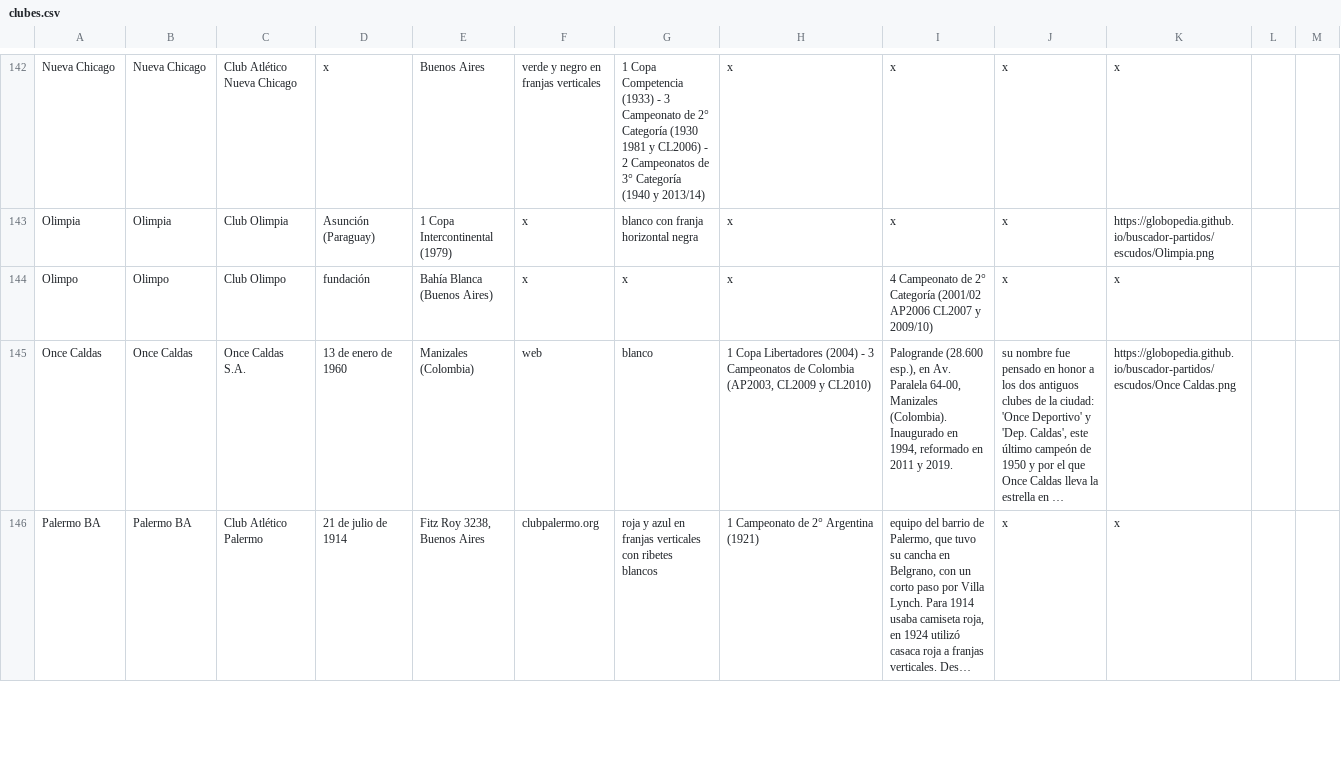
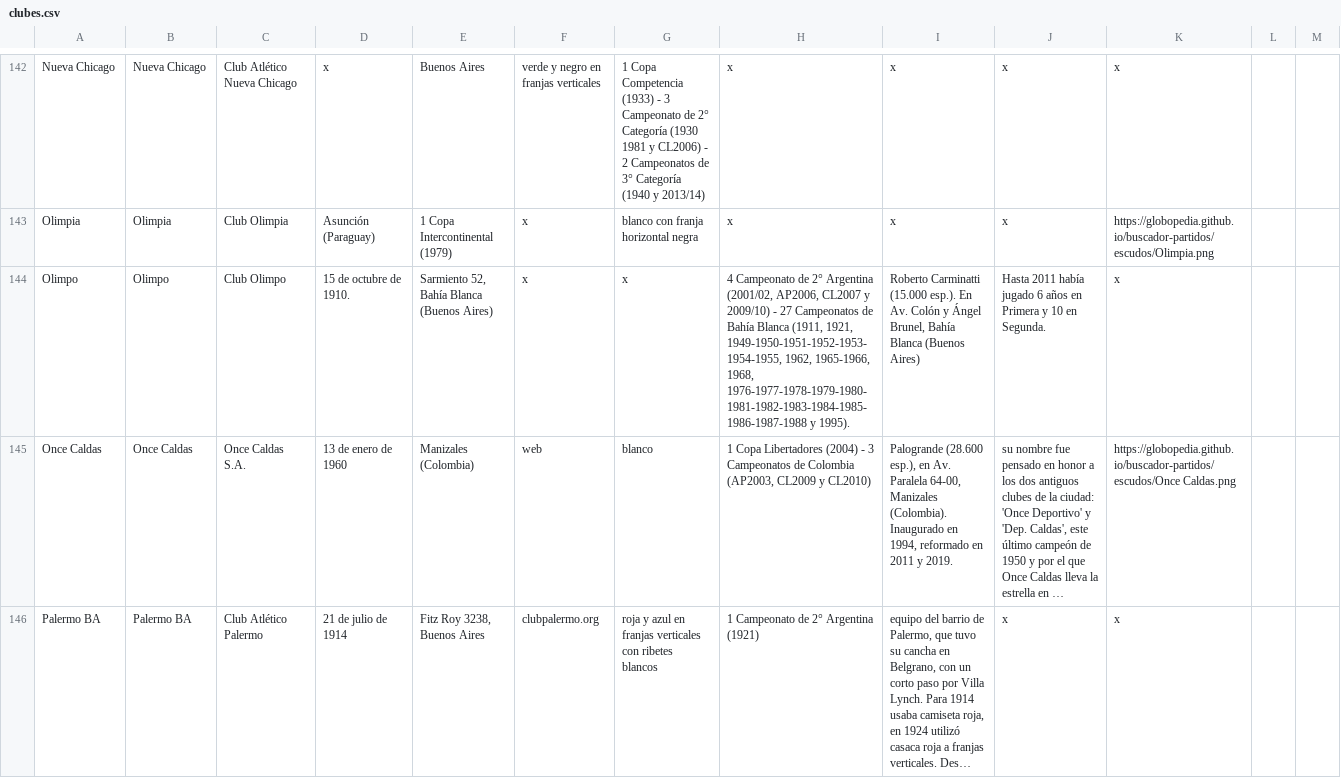
Before and after one commit to globopedia/Lubs, a CSV file: clubes.csv, drawn as a sheet; only a part is shown, gaps mark what is left out; long unchanged cells end in …; the diff covers the shown part only; the diff names each change by its address in the sheet, - before the commit and + after, or states it on an @@ line.

Commit message:
Update clubes.csv

```diff
--- a/clubes.csv
+++ b/clubes.csv
-D144: fundación
+D144: 15 de octubre de 1910.
-E144: Bahía Blanca (Buenos Aires)
+E144: Sarmiento 52, Bahía Blanca (Buenos Aires)
-H144: x
+H144: 4 Campeonato de 2° Argentina (2001/02, AP2006, CL2007 y 2009/10) - 27 Campeonatos de Bahía Blanca (1911, 1921, 1949-1950-1951-1952-1953-1954-1955, 1962, 1965-1966, 1968, 1976-1977-1978-1979-1980-1981-1982-1983-1984-1985-1986-1987-1988 y 1995).
-I144: 4 Campeonato de 2° Categoría (2001/02 AP2006 CL2007 y 2009/10)
+I144: Roberto Carminatti (15.000 esp.). En Av. Colón y Ángel Brunel, Bahía Blanca (Buenos Aires)
-J144: x
+J144: Hasta 2011 había jugado 6 años en Primera y 10 en Segunda.
```
Also changed, not shown: 2 added rows, 1 moved row and 23 edited cells elsewhere in this file.
